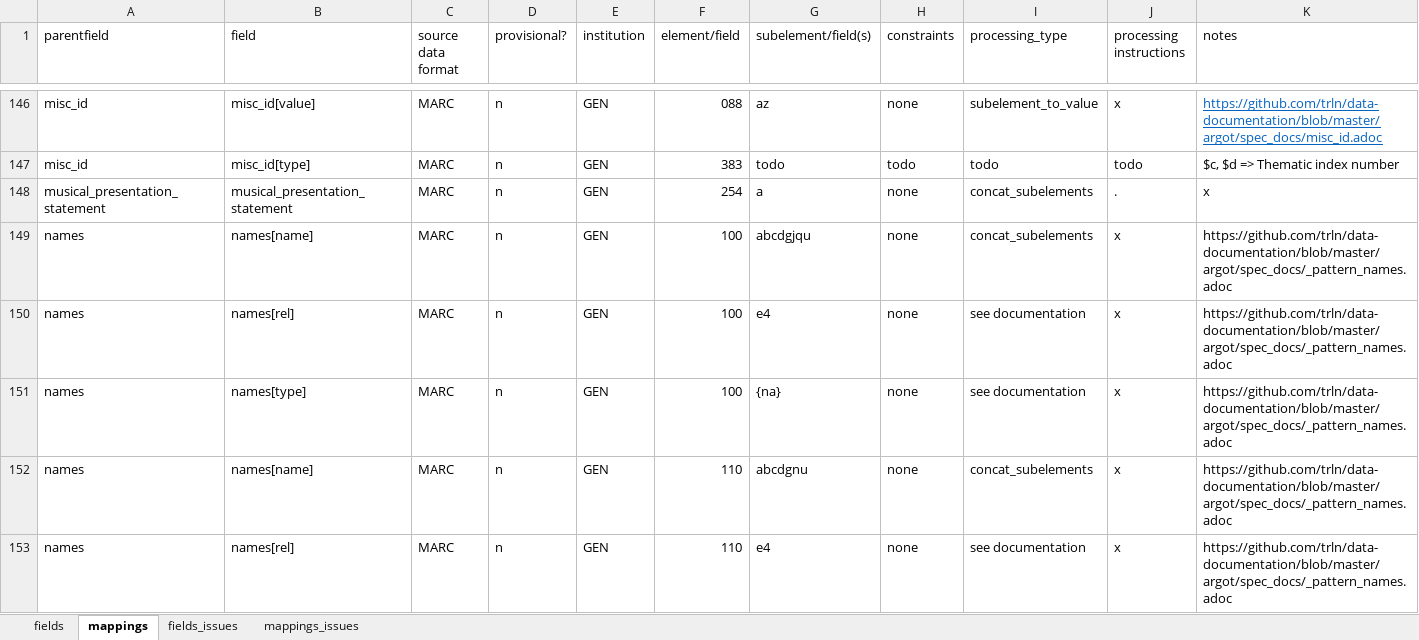
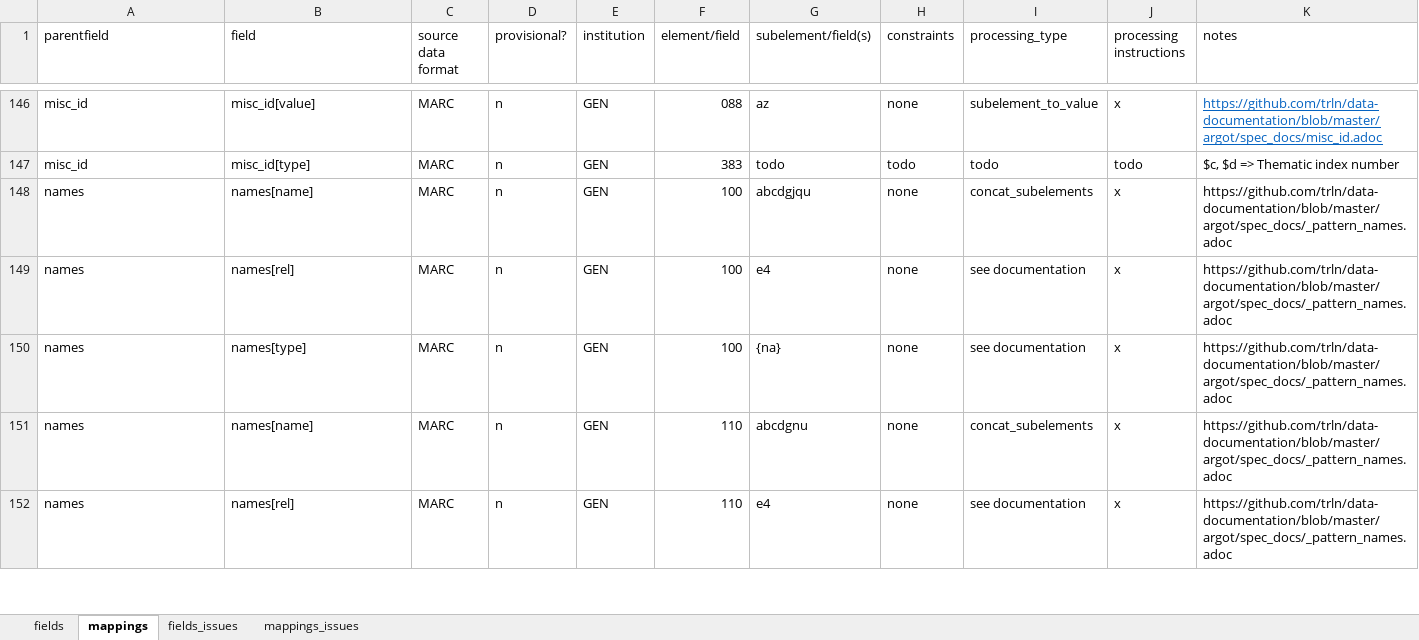
Before and after one commit to trln/data-documentation, an Excel workbook: argot/argot.xlsx, sheet mappings, drawn as a sheet; only a part is shown, gaps mark what is left out; values as stored, in another font and other column widths than the file's, no borders; conditional formats and table styles not drawn; rows hold the shown columns only; the diff names each change by its address in the sheet, - before the commit and + after, or states it on an @@ line.

Commit message:
remove musical_presentation_statement; add names[lang]

```diff
--- a/argot/argot.xlsx (sheet mappings)
+++ b/argot/argot.xlsx (sheet mappings)
-row 148: musical_presentation_statement | musical_presentation_statement | MARC | n | GEN | 254 | a | none | concat_subelements | . | x
```
Also changed, not shown: sheet fields, hidden cells, 2 other files.
